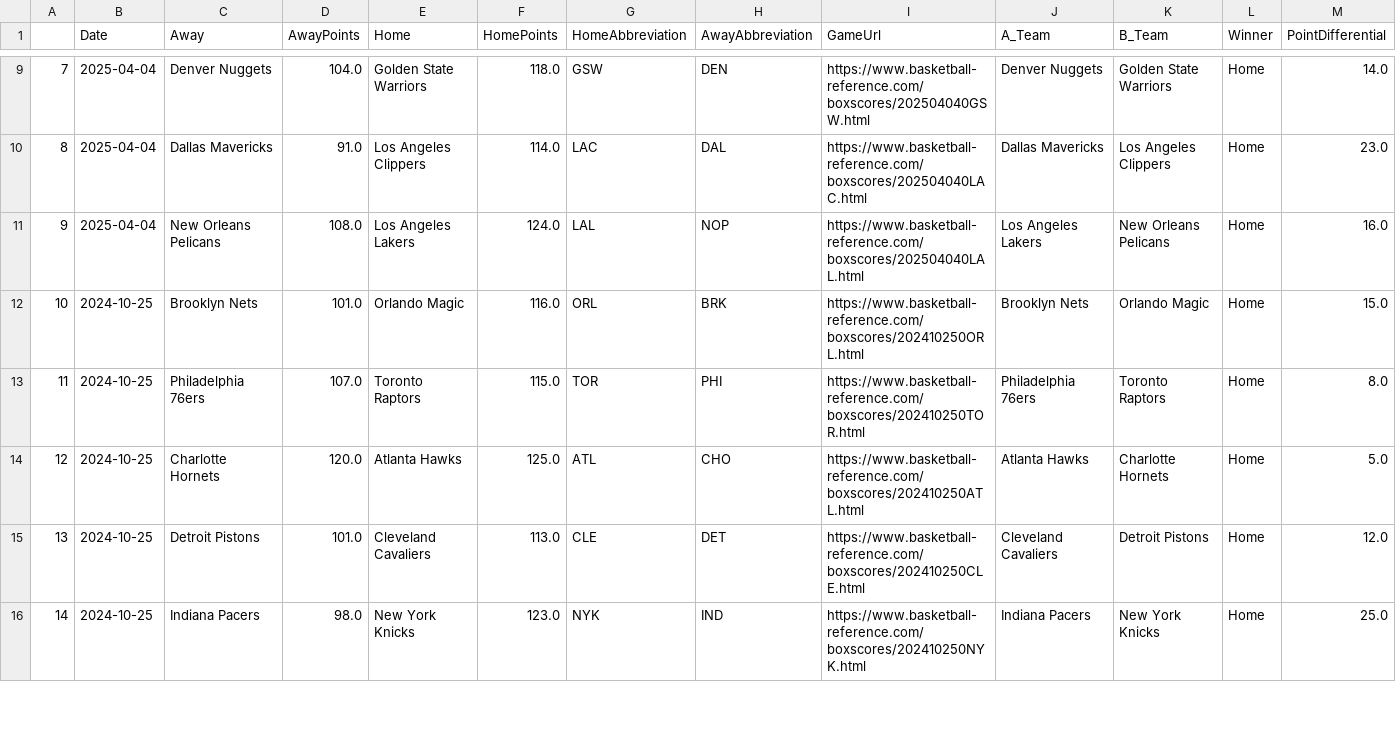
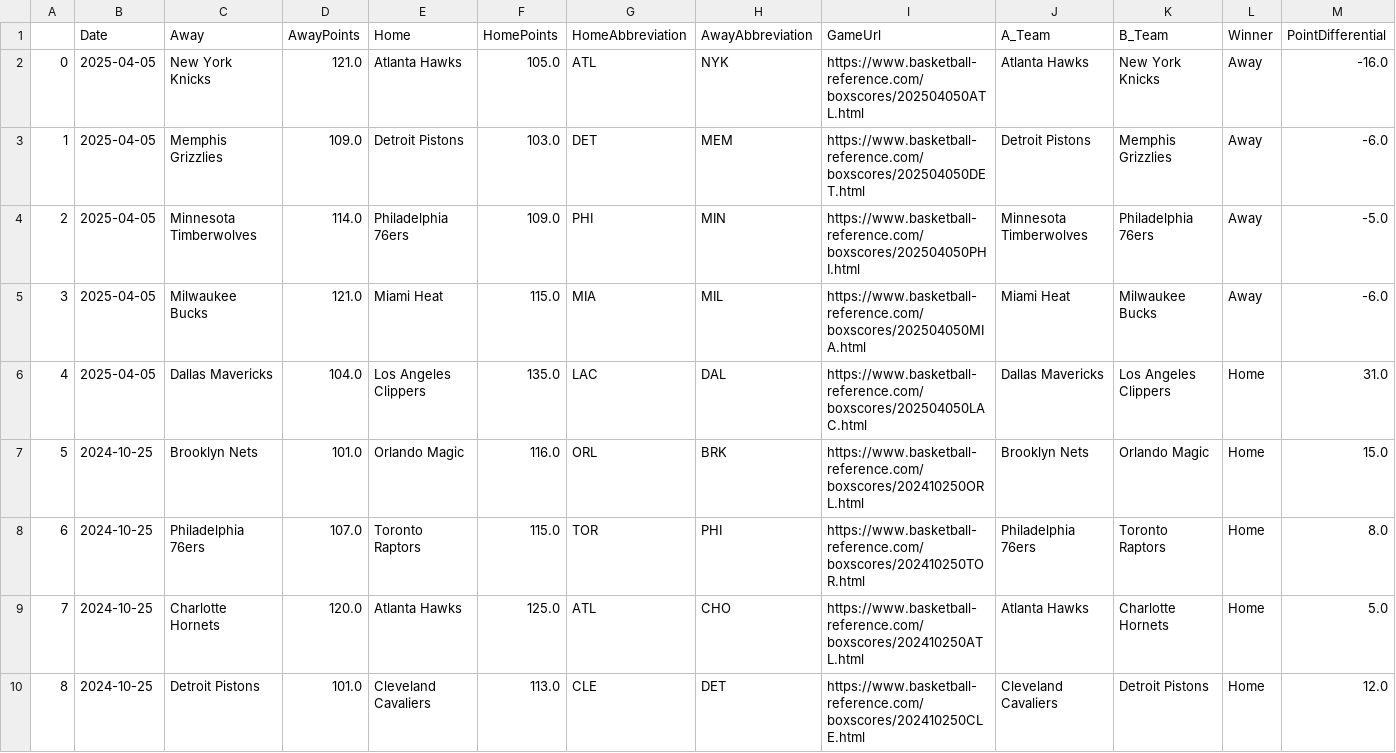
Before and after one commit to wmjs/nba-predictor, a CSV file: nba_data/schedule_and_results.csv, drawn as a sheet; only a part is shown, gaps mark what is left out; the shorter side is filled out with more unchanged rows; addresses are those after the commit; the diff covers the shown part only; the diff names each change by its address in the sheet, - before the commit and + after, or states it on an @@ line.

```diff
--- a/nba_data/schedule_and_results.csv
+++ b/nba_data/schedule_and_results.csv
@@ row 9 moved to row 1146: 1144 @@
+row 2: 0 | 2025-04-05 | New York Knicks | 121.0 | Atlanta Hawks | 105.0 | ATL | NYK | https://www.basketball-reference.com/boxscores/202504050ATL.html | Atlanta Hawks | New York Knicks | Away | -16.0
+row 3: 1 | 2025-04-05 | Memphis Grizzlies | 109.0 | Detroit Pistons | 103.0 | DET | MEM | https://www.basketball-reference.com/boxscores/202504050DET.html | Detroit Pistons | Memphis Grizzlies | Away | -6.0
+row 4: 2 | 2025-04-05 | Minnesota Timberwolves | 114.0 | Philadelphia 76ers | 109.0 | PHI | MIN | https://www.basketball-reference.com/boxscores/202504050PHI.html | Minnesota Timberwolves | Philadelphia 76ers | Away | -5.0
+row 5: 3 | 2025-04-05 | Milwaukee Bucks | 121.0 | Miami Heat | 115.0 | MIA | MIL | https://www.basketball-reference.com/boxscores/202504050MIA.html | Miami Heat | Milwaukee Bucks | Away | -6.0
@@ column A renumbered between rows 6 and 1138 @@
-B6 (Date): 2025-04-04
+B6 (Date): 2025-04-05
-D6 (AwayPoints): 91.0
+D6 (AwayPoints): 104.0
-F6 (HomePoints): 114.0
+F6 (HomePoints): 135.0
-I6 (GameUrl): https://www.basketball-reference.com/boxscores/202504040LAC.html
+I6 (GameUrl): https://www.basketball-reference.com/boxscores/202504050LAC.html
-M6 (PointDifferential): 23.0
+M6 (PointDifferential): 31.0
@@ row 11 moved to row 1148: 1146 @@
```
Also changed, not shown: 1 added row and 7 moved rows elsewhere in this file, nba_data/away_games_stats.csv, nba_data/combined_schedule_and_game_stats.csv, 6 other files.
